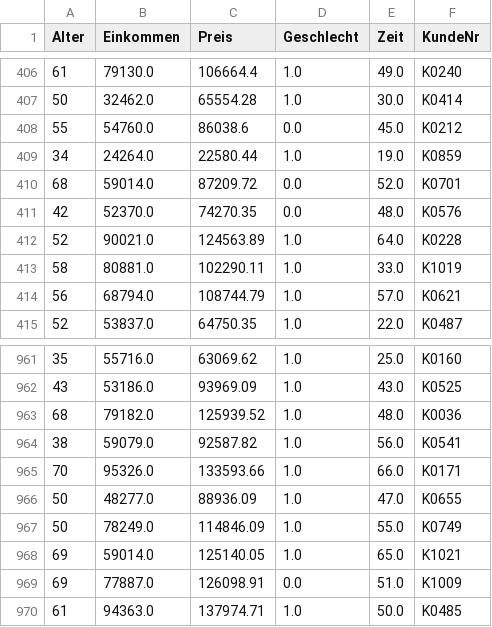
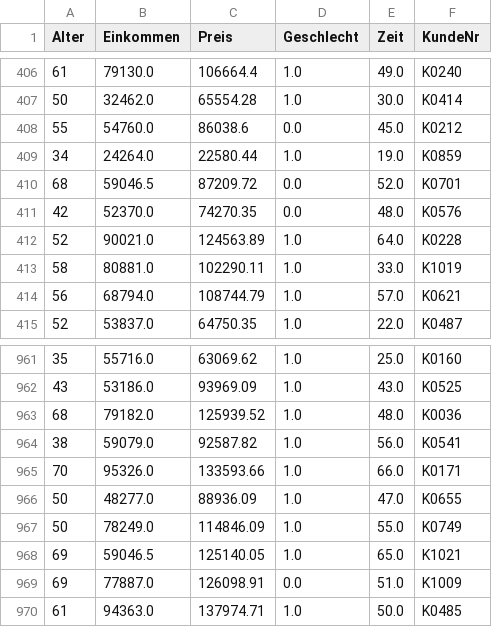
Before and after one commit to meeske1999/final_projectWS23_Group8, a CSV file: data/cleaned_kunden.csv, drawn as a sheet; only a part is shown, gaps mark what is left out.

```diff
--- a/data/cleaned_kunden.csv
+++ b/data/cleaned_kunden.csv
@@ -409,3 +409,3 @@ Alter,Einkommen,Preis,Geschlecht,Zeit,KundeNr
 34,24264.0,22580.44,1.0,19.0,K0859
-68,59014.0,87209.72,0.0,52.0,K0701
+68,59046.5,87209.72,0.0,52.0,K0701
 42,52370.0,74270.35,0.0,48.0,K0576
@@ -967,3 +967,3 @@ Alter,Einkommen,Preis,Geschlecht,Zeit,KundeNr
 50,78249.0,114846.09,1.0,55.0,K0749
-69,59014.0,125140.05,1.0,65.0,K1021
+69,59046.5,125140.05,1.0,65.0,K1021
 69,77887.0,126098.91,0.0,51.0,K1009
```
Also changed, not shown: data/df_final.csv, 1 other file.
